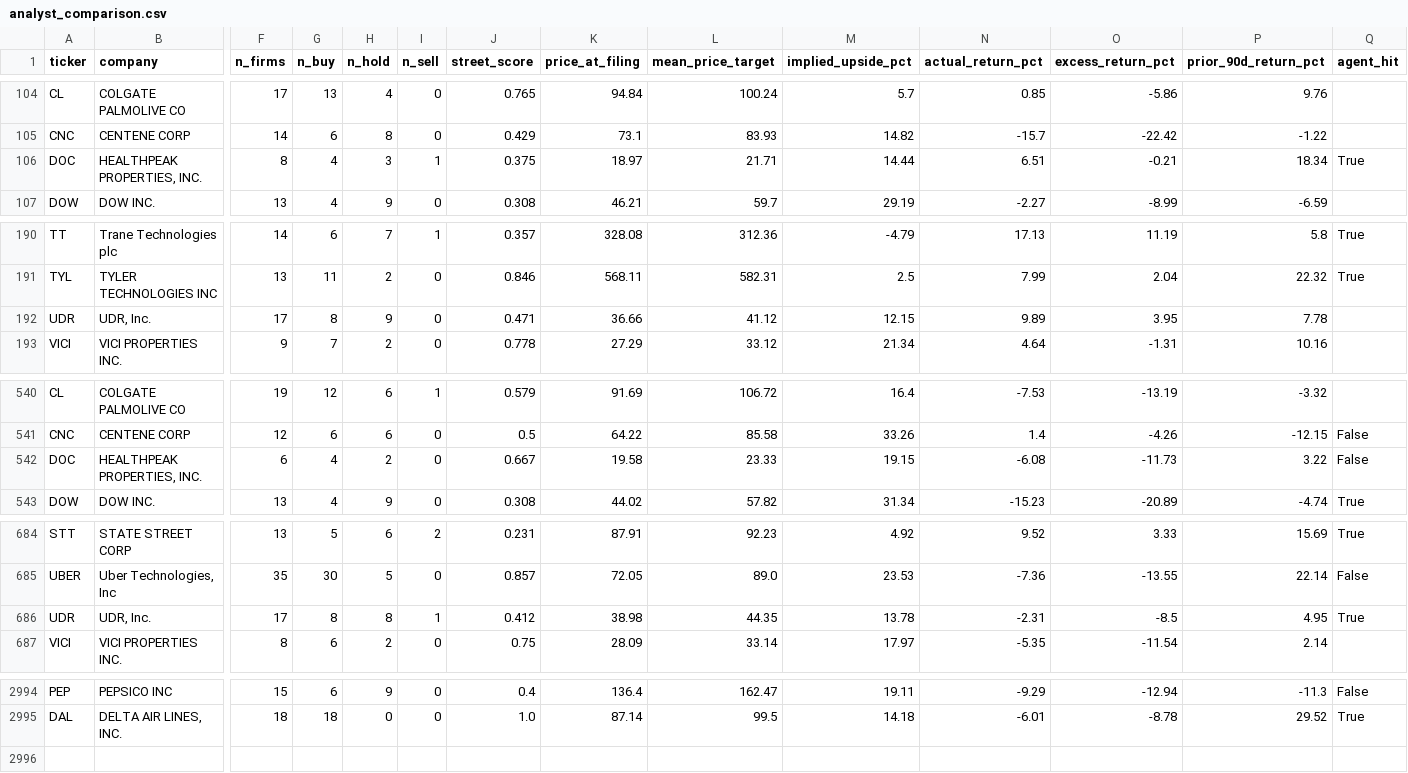
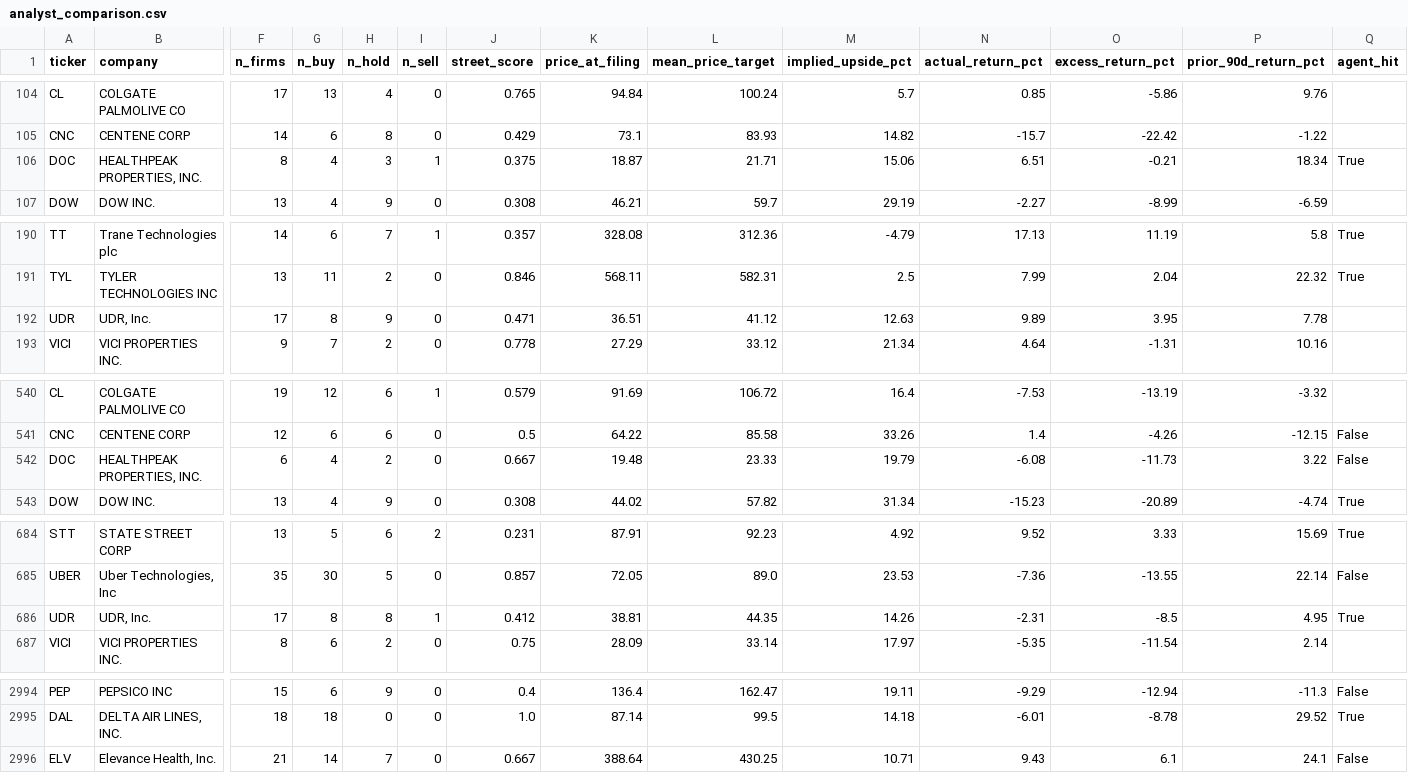
Before and after one commit to matthewginz/10q-equity-agent, a CSV file: docs/backtest/analyst_comparison.csv, drawn as a sheet; only a part is shown, gaps mark what is left out; rows hold the shown columns only; the diff covers the shown part only; the diff names each change by its address in the sheet, - before the commit and + after, or states it on an @@ line.

Commit message:
data: backtest snapshot, 2995 filings scored (auto)

```diff
--- a/docs/backtest/analyst_comparison.csv
+++ b/docs/backtest/analyst_comparison.csv
-K106 (price_at_filing): 18.97
+K106 (price_at_filing): 18.87
-M106 (implied_upside_pct): 14.44
+M106 (implied_upside_pct): 15.06
-K192 (price_at_filing): 36.66
+K192 (price_at_filing): 36.51
-M192 (implied_upside_pct): 12.15
+M192 (implied_upside_pct): 12.63
-K542 (price_at_filing): 19.58
+K542 (price_at_filing): 19.48
-M542 (implied_upside_pct): 19.15
+M542 (implied_upside_pct): 19.79
-K686 (price_at_filing): 38.98
+K686 (price_at_filing): 38.81
-M686 (implied_upside_pct): 13.78
+M686 (implied_upside_pct): 14.26
+row 2996: ELV | Elevance Health, Inc. | 21 | 14 | 7 | 0 | 0.667 | 388.64 | 430.25 | 10.71 | 9.43 | 6.1 | 24.1 | False
```
Also changed, not shown: 27 edited cells elsewhere in this file, docs/backtest/results.csv, 2 other files.
